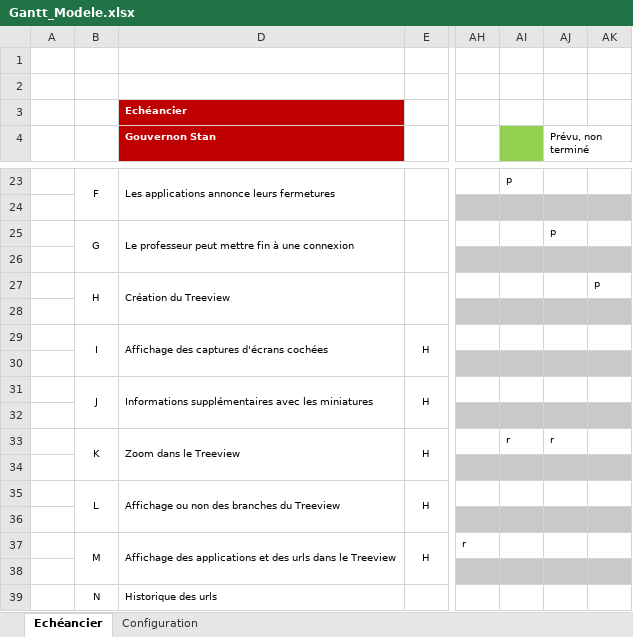
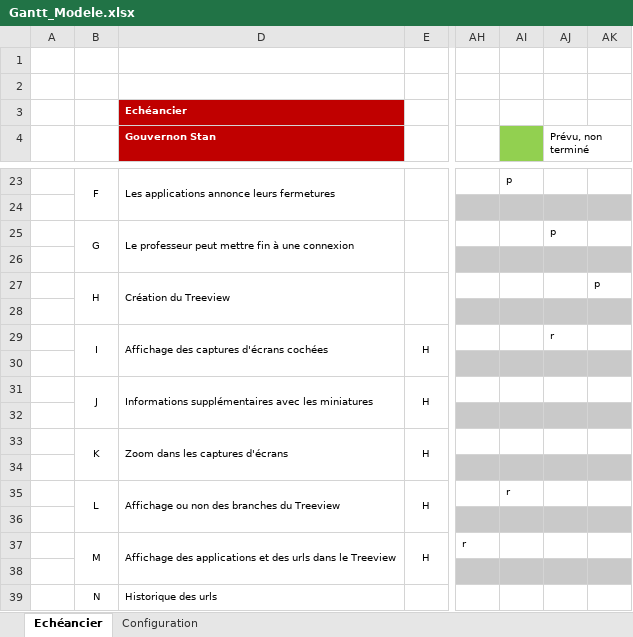
Before and after one commit to stany24/Imepro, an Excel workbook: Planification/Gantt_Modele.xlsx, sheet Echéancier, drawn as a sheet; only a part is shown, gaps mark what is left out; values as stored, in another font and other column widths than the file's, no borders; conditional formats not drawn; the diff names each change by its address in the sheet, - before the commit and + after, or states it on an @@ line.

```diff
--- a/Planification/Gantt_Modele.xlsx (sheet Echéancier)
+++ b/Planification/Gantt_Modele.xlsx (sheet Echéancier)
-AJ29 (Prévu, non terminé): (empty)
+AJ29 (Prévu, non terminé): r
-D33 (Gouvernon Stan): Zoom dans le Treeview
+D33 (Gouvernon Stan): Zoom dans les captures d'écrans
-AI33: r
+AI33: (empty)
-AJ33 (Prévu, non terminé): r
+AJ33 (Prévu, non terminé): (empty)
-AI35: (empty)
+AI35: r
```
Also changed, not shown: 10 other files.
